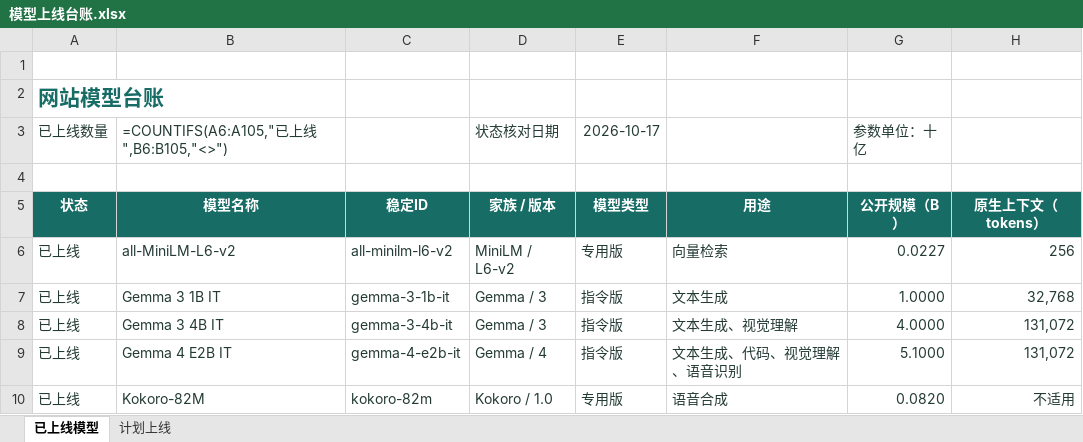
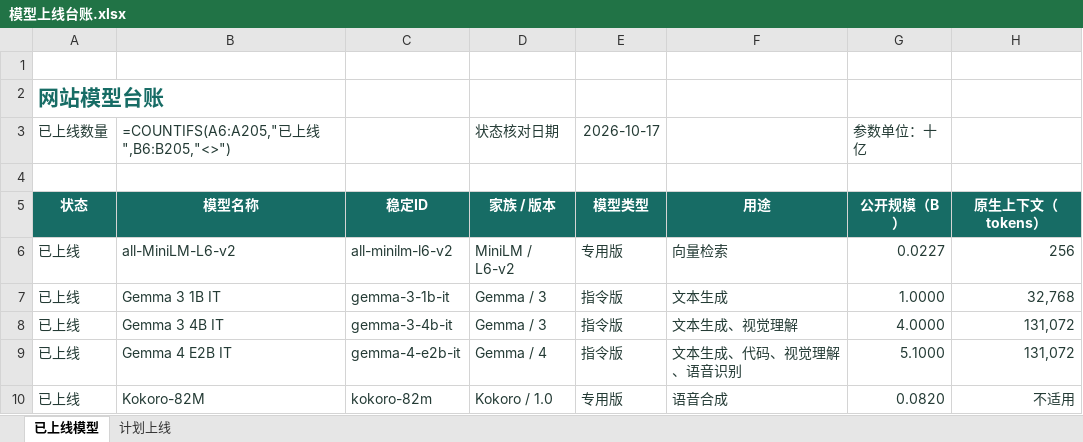
Before and after one commit to lincux0/smodel, an Excel workbook: doc/模型上线台账.xlsx, sheet 已上线模型, drawn as a sheet; only a part is shown; values as stored, in another font and other column widths than the file's, no borders; formulas without a stored value are shown as written; table styles not drawn; the diff covers the shown part only; the diff names each change by its address in the sheet, - before the commit and + after, or states it on an @@ line.

```diff
--- a/doc/模型上线台账.xlsx (sheet 已上线模型)
+++ b/doc/模型上线台账.xlsx (sheet 已上线模型)
-B3 (模型名称): =COUNTIFS(A6:A105,"已上线",B6:B105,"<>")
+B3 (模型名称): =COUNTIFS(A6:A205,"已上线",B6:B205,"<>")
```
Also changed, not shown: 38 added rows elsewhere in this sheet, sheet 计划上线, 49 other files.
